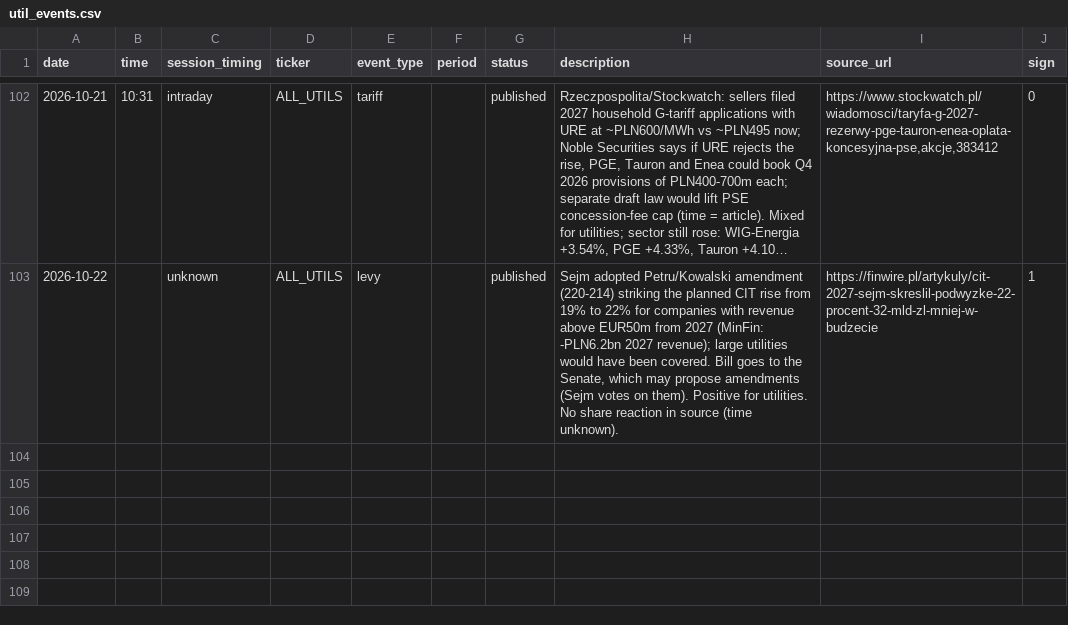
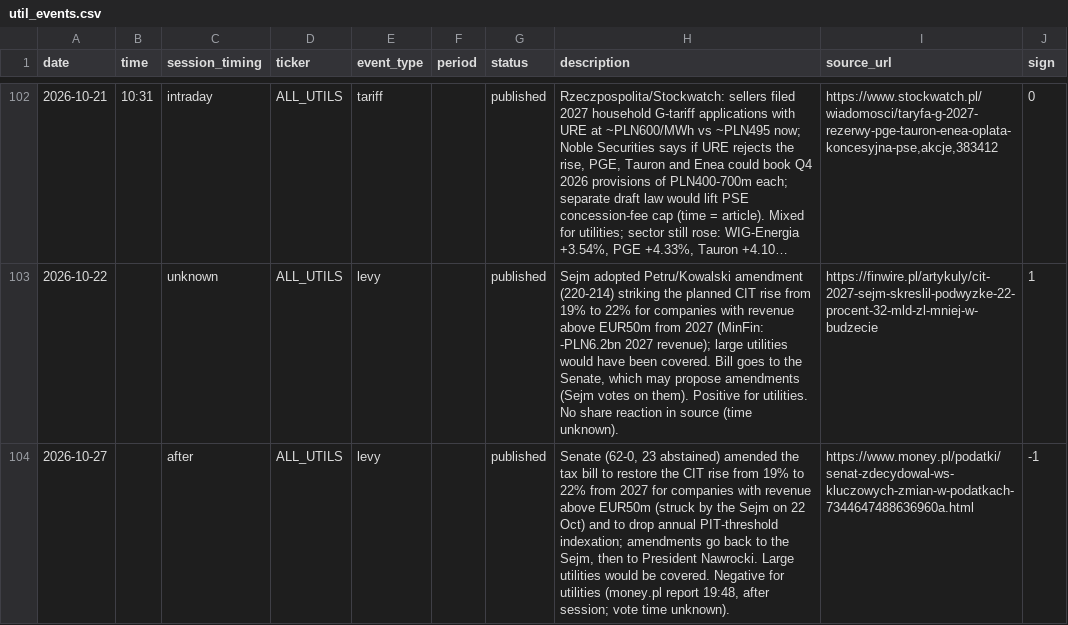
Before and after one commit to Rookiedevv/investe, a CSV file: data/util_events.csv, drawn as a sheet; only a part is shown, gaps mark what is left out; long unchanged cells end in ….

```diff
--- a/data/util_events.csv
+++ b/data/util_events.csv
@@ -103 +103,2 @@ date,time,session_timing,ticker,event_type,period,status,description,source_url,
 2026-10-22,,unknown,ALL_UTILS,levy,,published,"Sejm adopted Petru/Kowalski amendment (220-214) striking the planned CIT rise from 19% to 22% for companies with revenue above EUR50m from 2027 (MinFin: -PLN6.2bn 2027 revenue); large utilities would have been covered. Bill goes to the Senate, which may propose amendments (Sejm votes on them). Positive for utilities. No share reaction in source (time unknown).",https://finwire.pl/artykuly/cit-2027-sejm-skreslil-podwyzke-22-procent-32-mld-zl-mniej-w-budzecie,1
+2026-10-27,,after,ALL_UTILS,levy,,published,"Senate (62-0, 23 abstained) amended the tax bill to restore the CIT rise from 19% to 22% from 2027 for companies with revenue above EUR50m (struck by the Sejm on 22 Oct) and to drop annual PIT-threshold indexation; amendments go back to the Sejm, then to President Nawrocki. Large utilities would be covered. Negative for utilities (money.pl report 19:48, after session; vote time unknown).",https://www.money.pl/podatki/senat-zdecydowal-ws-kluczowych-zmian-w-podatkach-7344647488636960a.html,-1
```
Also changed, not shown: data/bank_events.csv, data/political_events.csv.
